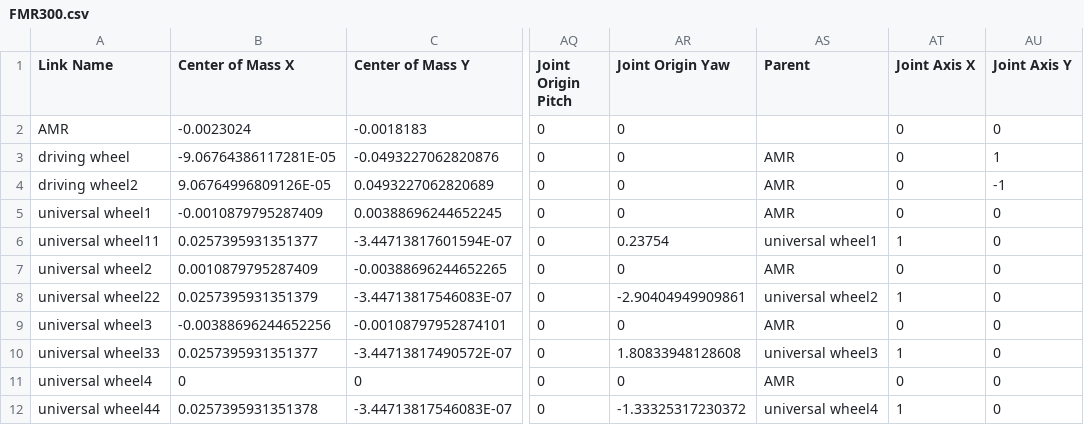
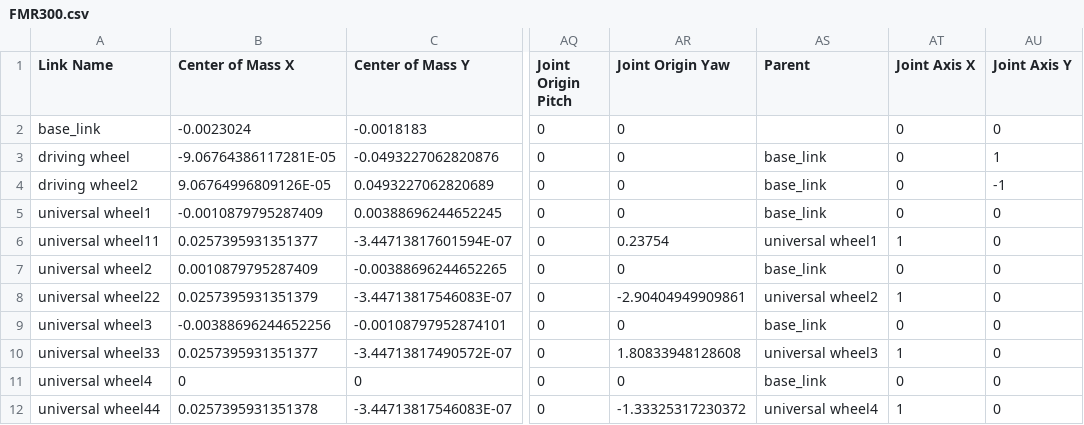
Before and after one commit to flexivrobotics/flexiv_amr_ros2, a CSV file: flexiv_amr_description/fmr_300/urdf/FMR300.csv, drawn as a sheet; only a part is shown, gaps mark what is left out; the diff names each change by its address in the sheet, - before the commit and + after, or states it on an @@ line.

Commit message:
refactor:remove rizon urdf

```diff
--- a/flexiv_amr_description/fmr_300/urdf/FMR300.csv
+++ b/flexiv_amr_description/fmr_300/urdf/FMR300.csv
-A2 (Link Name): AMR
+A2 (Link Name): base_link
-AS3:AS5 (Parent): AMR
+AS3:AS5 (Parent): base_link
-AS7 (Parent): AMR
+AS7 (Parent): base_link
-AS9 (Parent): AMR
+AS9 (Parent): base_link
-AS11 (Parent): AMR
+AS11 (Parent): base_link
```
Also changed, not shown: 40 other files.
